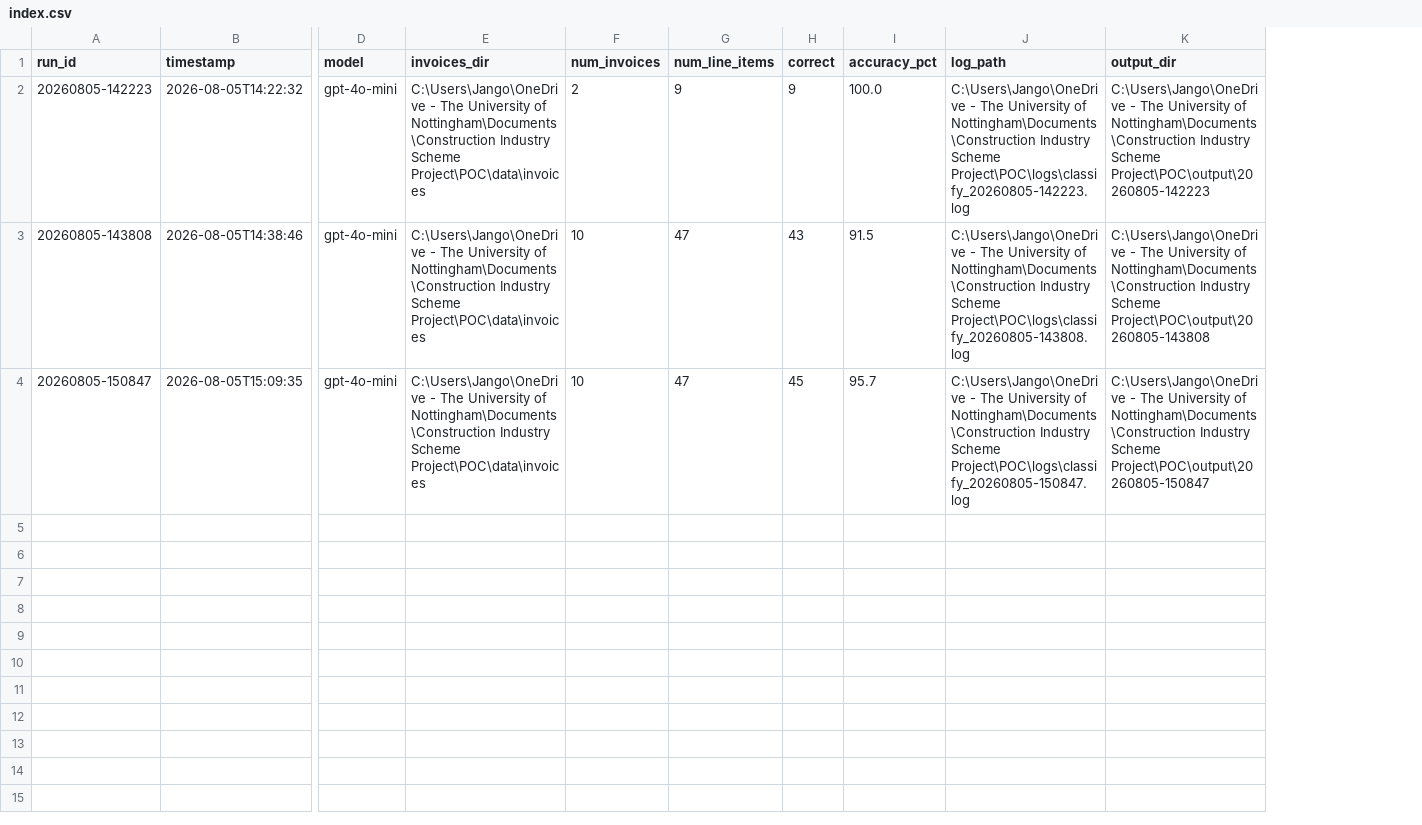
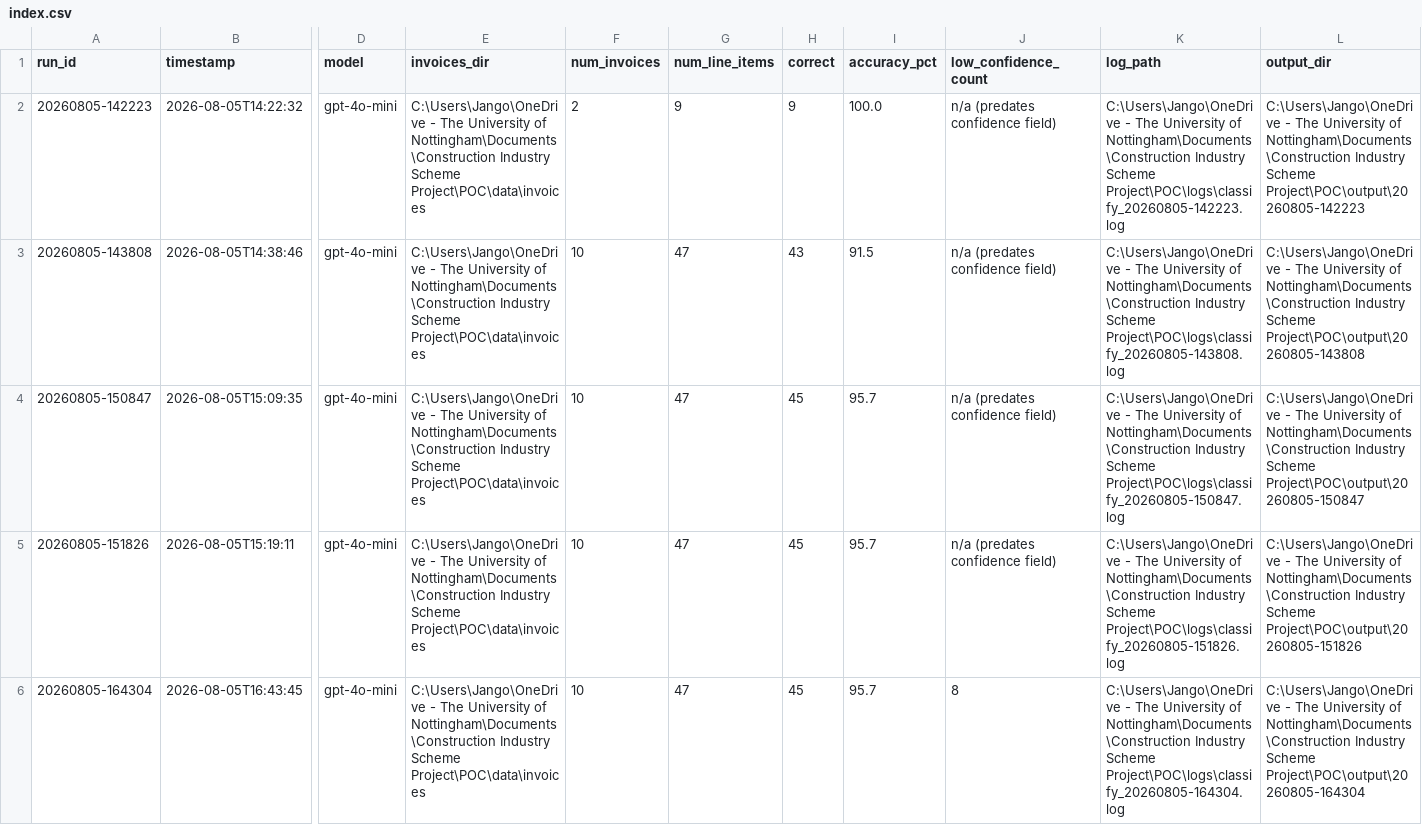
Before and after one commit to Jangorito/Construction-Industry-Scheme-Project, a CSV file: POC/logs/index.csv, drawn as a sheet; only a part is shown, gaps mark what is left out; rows hold the shown columns only; the diff names each change by its address in the sheet, - before the commit and + after, or states it on an @@ line.

```diff
--- a/POC/logs/index.csv
+++ b/POC/logs/index.csv
+column J (low_confidence_count), rows 2-4: all n/a (predates confidence field)
+row 5: 20260805-151826 | 2026-08-05T15:19:11 | gpt-4o-mini | C:\Users\Jango\OneDrive - The University of Nottingham\Documents\Construction Industry Scheme Project\POC\data\invoices | 10 | 47 | 45 | 95.7 | n/a (predates confidence field) | C:\Users\Jango\OneDrive - The University of Nottingham\Documents\Construction Industry Scheme Project\POC\logs\classify_20260805-151826.log | C:\Users\Jango\OneDrive - The University of Nottingham\Documents\Construction Industry Scheme Project\POC\output\20260805-151826
+row 6: 20260805-164304 | 2026-08-05T16:43:45 | gpt-4o-mini | C:\Users\Jango\OneDrive - The University of Nottingham\Documents\Construction Industry Scheme Project\POC\data\invoices | 10 | 47 | 45 | 95.7 | 8 | C:\Users\Jango\OneDrive - The University of Nottingham\Documents\Construction Industry Scheme Project\POC\logs\classify_20260805-164304.log | C:\Users\Jango\OneDrive - The University of Nottingham\Documents\Construction Industry Scheme Project\POC\output\20260805-164304
```
Also changed, not shown: 24 other files.
